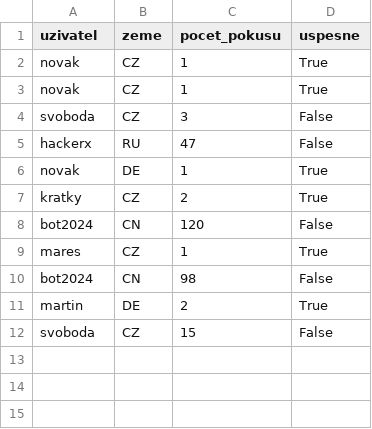
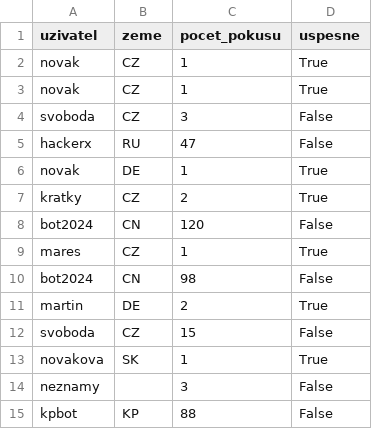
Before and after one commit to Czechitas-Python/python-data-1, a CSV file: bonusy/sql-pandas/assets/logy.csv, drawn as a sheet.

```diff
--- a/bonusy/sql-pandas/assets/logy.csv
+++ b/bonusy/sql-pandas/assets/logy.csv
@@ -12 +12,4 @@ martin,DE,2,True
 svoboda,CZ,15,False
+novakova,SK,1,True
+neznamy,,3,False
+kpbot,KP,88,False
```
Also changed, not shown: 2 other files.
